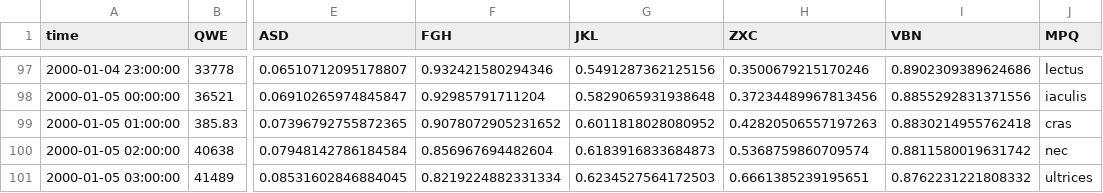
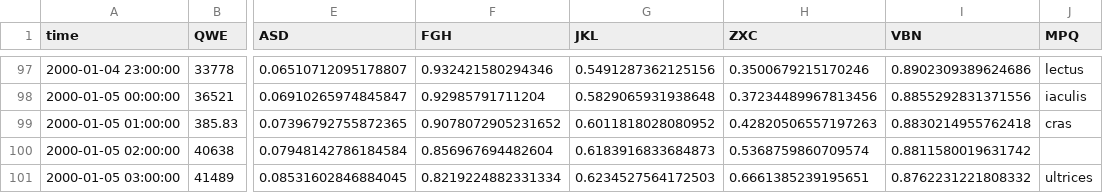
Before and after one commit to sentinel-energy/friendly_data, a CSV file: testing/files/data/sample-bad.csv, drawn as a sheet; only a part is shown, gaps mark what is left out; the diff names each change by its address in the sheet, - before the commit and + after, or states it on an @@ line.

Commit message:
testing/test_validate.py: fix validation tests
- remove subtests
- clearly separate out type/format error, NA, and missing value errors

```diff
--- a/testing/files/data/sample-bad.csv
+++ b/testing/files/data/sample-bad.csv
-J100 (MPQ): nec
+J100 (MPQ): (empty)
```
Also changed, not shown: 1 other file.
